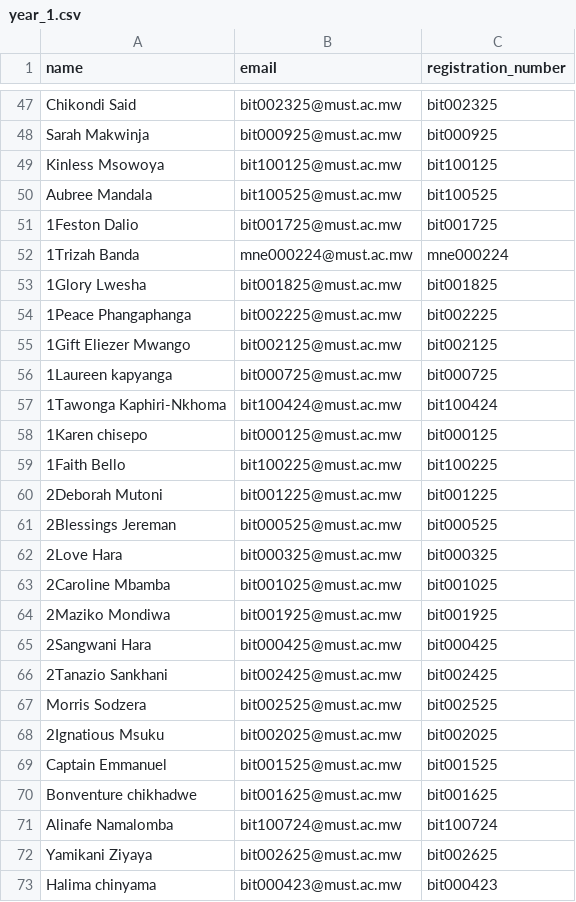
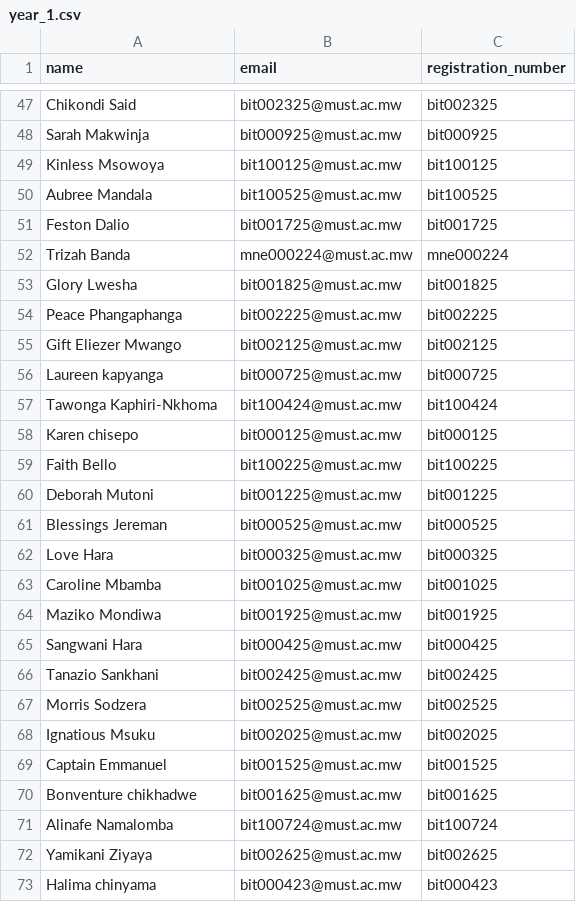
Before and after one commit to Mzati1/CSIT-MEC, a CSV file: data/1st Year/year_1.csv, drawn as a sheet; only a part is shown, gaps mark what is left out; the diff names each change by its address in the sheet, - before the commit and + after, or states it on an @@ line.

Commit message:
Fix formatting issues in student registration data for 1st Year

```diff
--- a/data/1st Year/year_1.csv
+++ b/data/1st Year/year_1.csv
-A51 (name): 1Feston Dalio
+A51 (name): Feston Dalio
-A52 (name): 1Trizah Banda
+A52 (name): Trizah Banda
-A53 (name): 1Glory Lwesha
+A53 (name): Glory Lwesha
-A54 (name): 1Peace Phangaphanga
+A54 (name): Peace Phangaphanga
-A55 (name): 1Gift Eliezer Mwango
+A55 (name): Gift Eliezer Mwango
-A56 (name): 1Laureen kapyanga
+A56 (name): Laureen kapyanga
-A57 (name): 1Tawonga Kaphiri-Nkhoma
+A57 (name): Tawonga Kaphiri-Nkhoma
-A58 (name): 1Karen chisepo
+A58 (name): Karen chisepo
-A59 (name): 1Faith Bello
+A59 (name): Faith Bello
-A60 (name): 2Deborah Mutoni
+A60 (name): Deborah Mutoni
-A61 (name): 2Blessings Jereman
+A61 (name): Blessings Jereman
-A62 (name): 2Love Hara
+A62 (name): Love Hara
-A63 (name): 2Caroline Mbamba
+A63 (name): Caroline Mbamba
-A64 (name): 2Maziko Mondiwa
+A64 (name): Maziko Mondiwa
-A65 (name): 2Sangwani Hara
+A65 (name): Sangwani Hara
-A66 (name): 2Tanazio Sankhani
+A66 (name): Tanazio Sankhani
-A68 (name): 2Ignatious Msuku
+A68 (name): Ignatious Msuku
```
